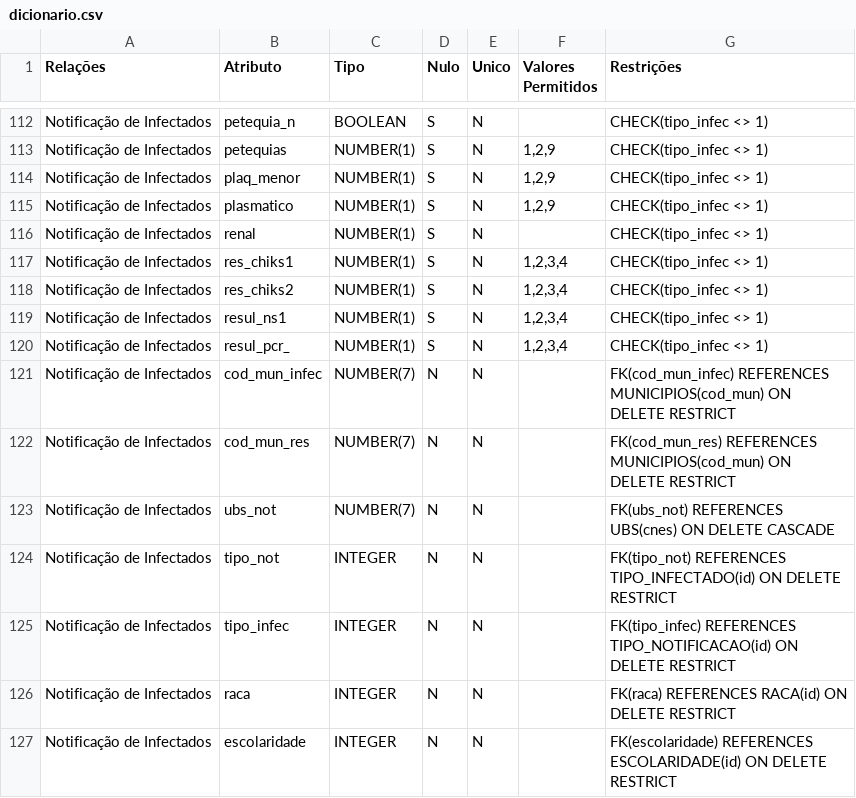
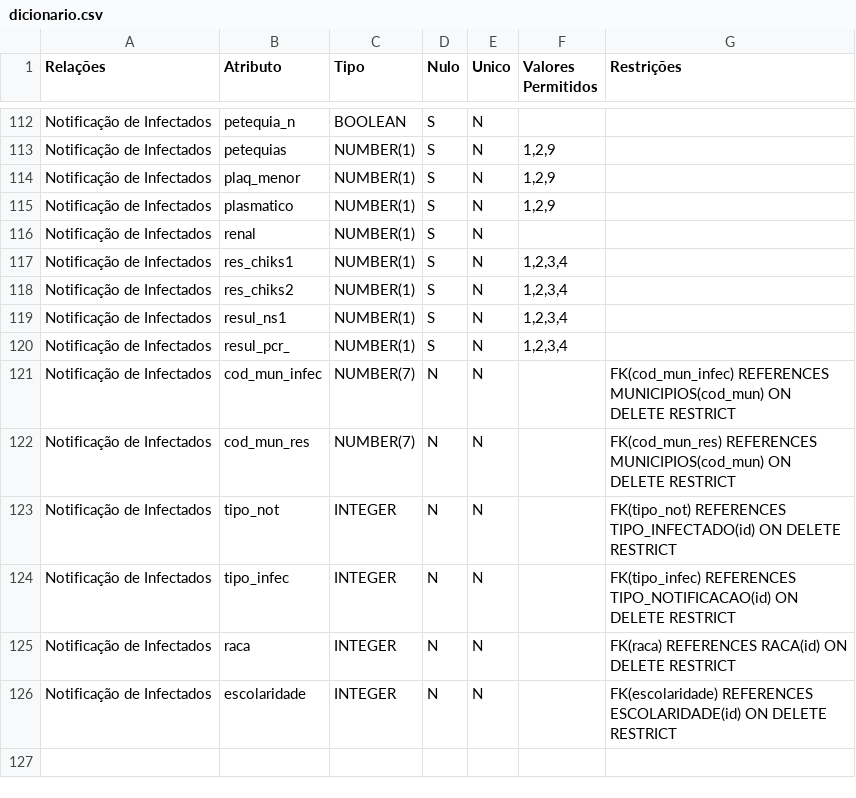
Before and after one commit to EduardoBirchal/UFMG-Ciencia-De-Dados, a CSV file: Sem-3/BD/TP2/dicionario.csv, drawn as a sheet; only a part is shown, gaps mark what is left out; the diff covers the shown part only; the diff names each change by its address in the sheet, - before the commit and + after, or states it on an @@ line.

```diff
--- a/Sem-3/BD/TP2/dicionario.csv
+++ b/Sem-3/BD/TP2/dicionario.csv
-G112:G120 (Restrições): CHECK(tipo_infec <> 1)
+G112:G120 (Restrições): (empty)
-row 123: Notificação de Infectados | ubs_not | NUMBER(7) | N | N |  | FK(ubs_not) REFERENCES UBS(cnes) ON DELETE CASCADE
```
Also changed, not shown: 72 edited cells elsewhere in this file, 2 other files.
